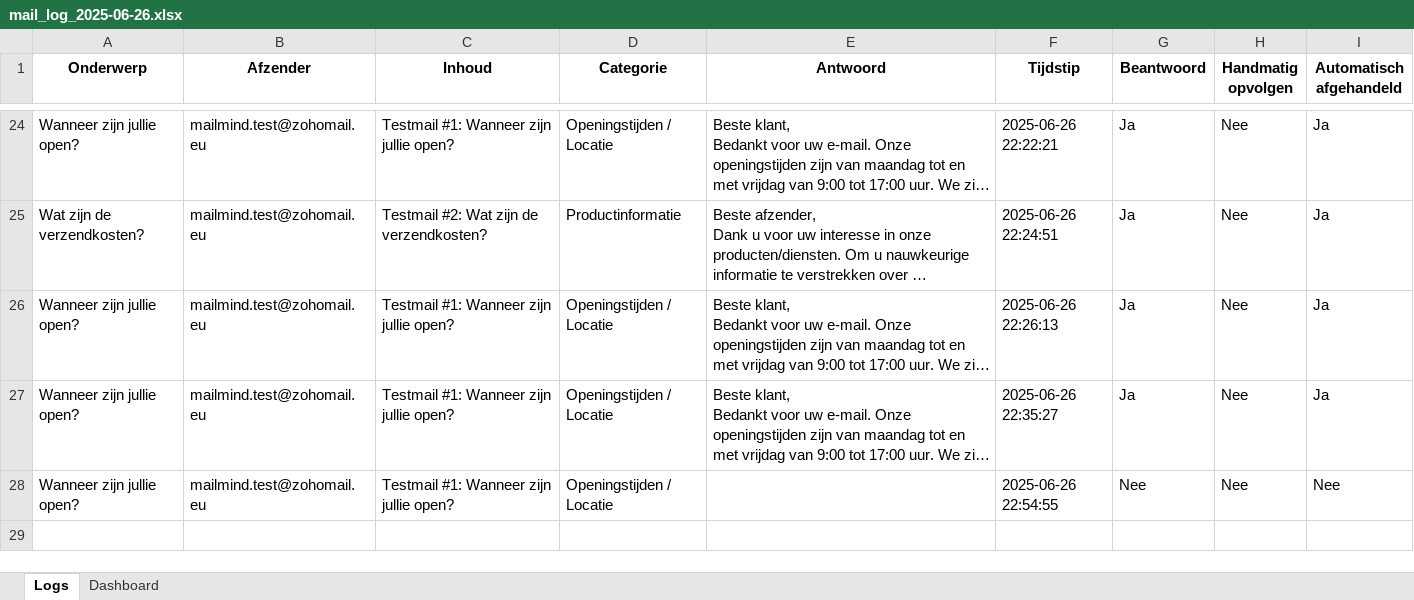
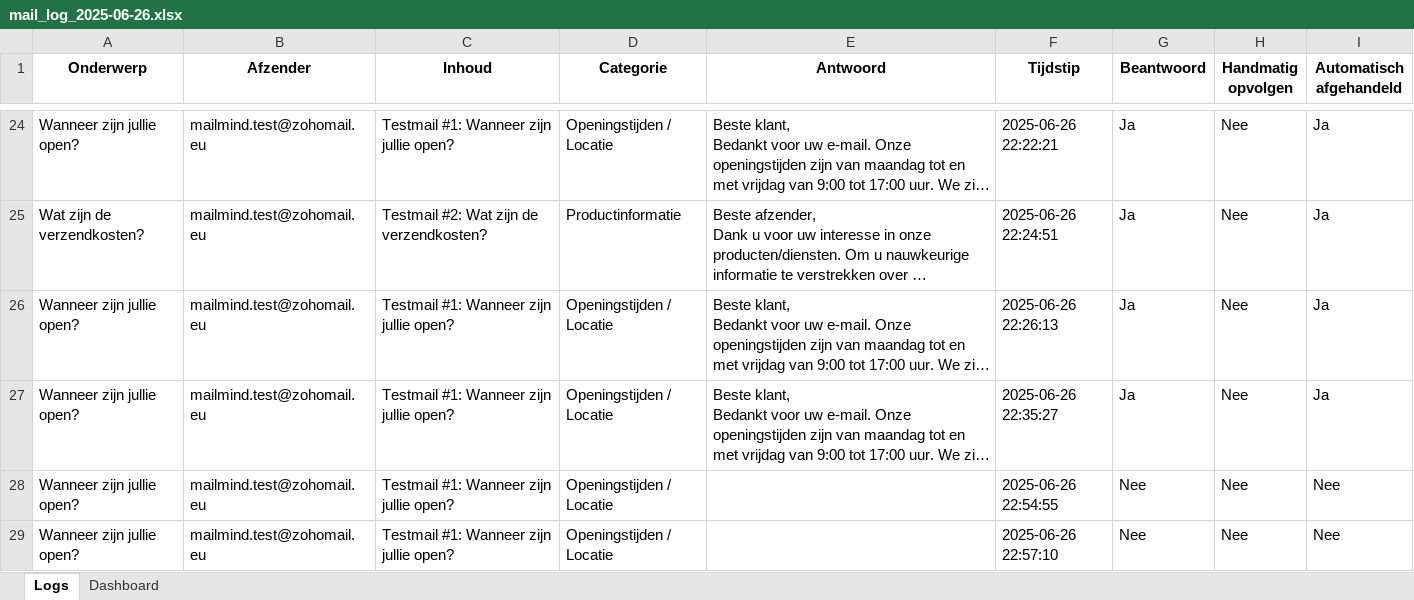
Before and after one commit to MailMind-app/streamlit-dashboard, an Excel workbook: logs/mail_log_2025-06-26.xlsx, sheet Logs, drawn as a sheet; only a part is shown, gaps mark what is left out; long unchanged cells end in …; values as stored, in another font and other column widths than the file's, no borders; conditional formats not drawn; the diff names each change by its address in the sheet, - before the commit and + after, or states it on an @@ line.

Commit message:
Automatische test-sync: 2025-06-26 22:57:50

```diff
--- a/logs/mail_log_2025-06-26.xlsx (sheet Logs)
+++ b/logs/mail_log_2025-06-26.xlsx (sheet Logs)
+row 29: Wanneer zijn jullie open? | mailmind.test@zohomail.eu | Testmail #1: Wanneer zijn jullie open? | Openingstijden / Locatie |  | 2025-06-26 22:57:10 | Nee | Nee | Nee
```
Also changed, not shown: sheet Dashboard.
